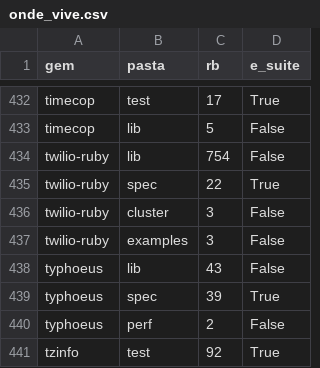
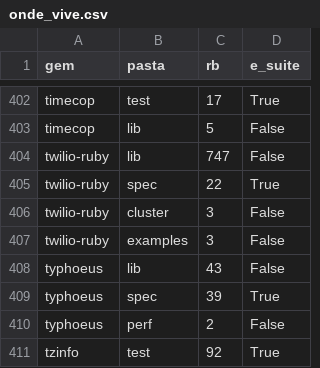
Before and after one commit to MarioJoaoGR/MARTA, a CSV file: apresentacao/demo_dataset/2_parser/onde_vive.csv, drawn as a sheet; only a part is shown, gaps mark what is left out; the diff covers the shown part only.

```diff
--- a/apresentacao/demo_dataset/2_parser/onde_vive.csv
+++ b/apresentacao/demo_dataset/2_parser/onde_vive.csv
@@ -433,3 +403,3 @@ timecop,test,17,True
 timecop,lib,5,False
-twilio-ruby,lib,754,False
+twilio-ruby,lib,747,False
 twilio-ruby,spec,22,True
```
Also changed, not shown: 3 added rows, 33 removed rows and 15 edited cells elsewhere in this file, apresentacao/demo_dataset/2_parser/parse.csv, 3 other files.
